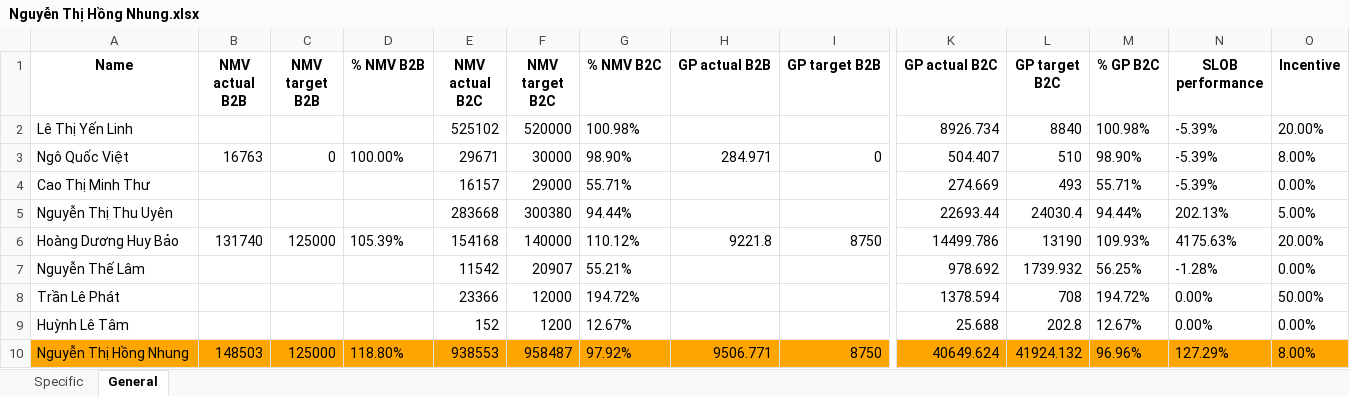
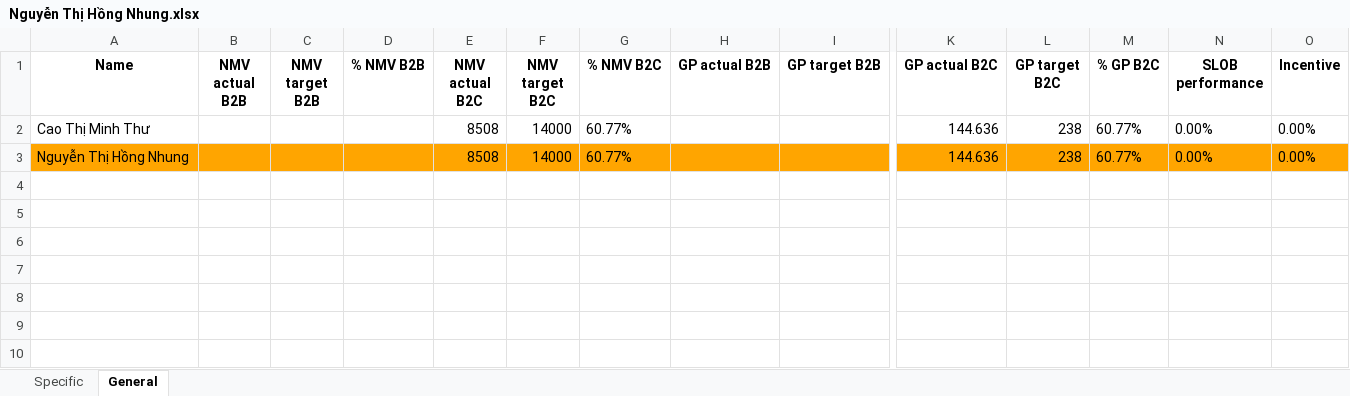
Before and after one commit to onpointvn/Data-Analytics, an Excel workbook: Incentive_COM/result/Nguyễn Thị Hồng Nhung.xlsx, sheet General, drawn as a sheet; only a part is shown, gaps mark what is left out; values as stored, in another font and other column widths than the file's, no borders; removed rows and columns are numbered as before the commit, all else as after; rows hold the shown columns only; the diff covers the shown part only; the diff names each change by its address in the sheet, - before the commit and + after, or states it on an @@ line.

```diff
--- a/Incentive_COM/result/Nguyễn Thị Hồng Nhung.xlsx (sheet General)
+++ b/Incentive_COM/result/Nguyễn Thị Hồng Nhung.xlsx (sheet General)
-row 2: Lê Thị Yến Linh |  |  |  | 525102 | 520000 | 100.98% |  |  | 8926.734 | 8840 | 100.98% | -5.39% | 20.00%
-row 3: Ngô Quốc Việt | 16763 | 0 | 100.00% | 29671 | 30000 | 98.90% | 284.971 | 0 | 504.407 | 510 | 98.90% | -5.39% | 8.00%
-E2 (NMV actual B2C): 16157
+E2 (NMV actual B2C): 8508
-F2 (NMV target B2C): 29000
+F2 (NMV target B2C): 14000
-G2 (% NMV B2C): 55.71%
+G2 (% NMV B2C): 60.77%
-K2 (GP actual B2C): 274.669
+K2 (GP actual B2C): 144.636
-L2 (GP target B2C): 493
+L2 (GP target B2C): 238
-M2 (% GP B2C): 55.71%
+M2 (% GP B2C): 60.77%
-N2 (SLOB performance): -5.39%
+N2 (SLOB performance): 0.00%
-row 5: Nguyễn Thị Thu Uyên |  |  |  | 283668 | 300380 | 94.44% |  |  | 22693.44 | 24030.4 | 94.44% | 202.13% | 5.00%
-row 6: Hoàng Dương Huy Bảo | 131740 | 125000 | 105.39% | 154168 | 140000 | 110.12% | 9221.8 | 8750 | 14499.786 | 13190 | 109.93% | 4175.63% | 20.00%
-row 7: Nguyễn Thế Lâm |  |  |  | 11542 | 20907 | 55.21% |  |  | 978.692 | 1739.932 | 56.25% | -1.28% | 0.00%
-row 8: Trần Lê Phát |  |  |  | 23366 | 12000 | 194.72% |  |  | 1378.594 | 708 | 194.72% | 0.00% | 50.00%
-row 9: Huỳnh Lê Tâm |  |  |  | 152 | 1200 | 12.67% |  |  | 25.688 | 202.8 | 12.67% | 0.00% | 0.00%
-B3 (NMV actual B2B): 148503
+B3 (NMV actual B2B): (empty)
-C3 (NMV target B2B): 125000
+C3 (NMV target B2B): (empty)
-D3 (% NMV B2B): 118.80%
+D3 (% NMV B2B): (empty)
-E3 (NMV actual B2C): 938553
+E3 (NMV actual B2C): 8508
-F3 (NMV target B2C): 958487
+F3 (NMV target B2C): 14000
-G3 (% NMV B2C): 97.92%
+G3 (% NMV B2C): 60.77%
-H3 (GP actual B2B): 9506.771
+H3 (GP actual B2B): (empty)
-I3 (GP target B2B): 8750
+I3 (GP target B2B): (empty)
-K3 (GP actual B2C): 40649.624
+K3 (GP actual B2C): 144.636
-L3 (GP target B2C): 41924.132
+L3 (GP target B2C): 238
-M3 (% GP B2C): 96.96%
+M3 (% GP B2C): 60.77%
-N3 (SLOB performance): 127.29%
+N3 (SLOB performance): 0.00%
-O3 (Incentive): 8.00%
+O3 (Incentive): 0.00%
```
Also changed, not shown: 1 edited cell elsewhere in this sheet, sheet Specific, Incentive_COM/result/CD/Trần Minh Duy.xlsx, Incentive_COM/result/CD/Trần Thị Tường Vân .xlsx, 15 other files.
